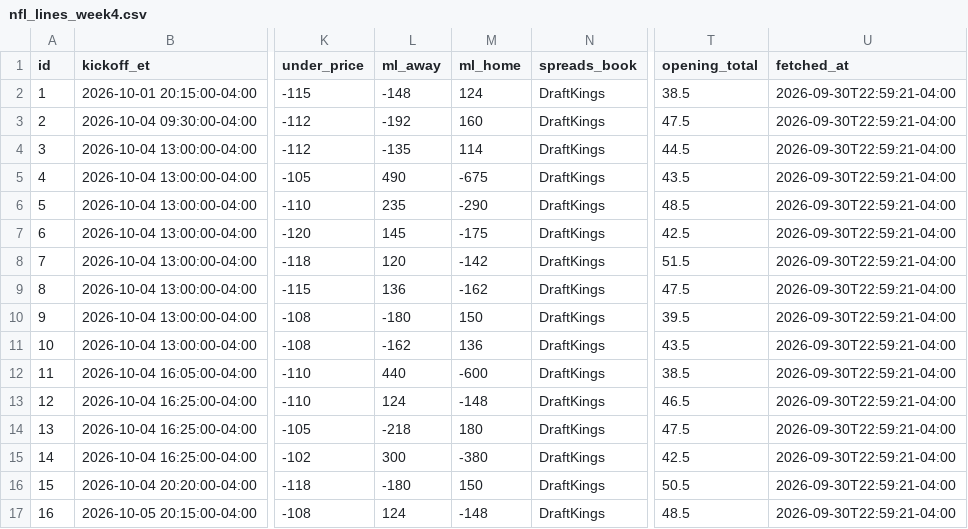
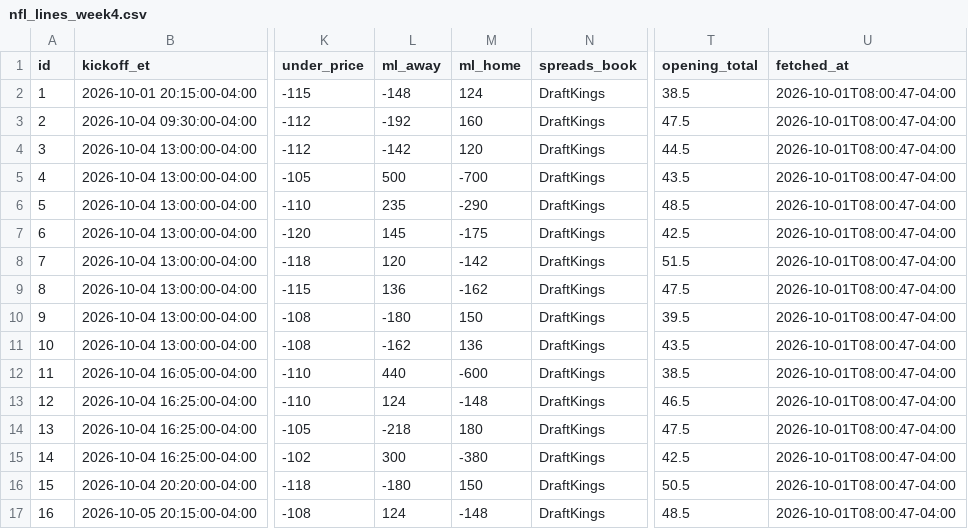
Before and after one commit to jolsufka/nfl_spread_league, a CSV file: lines/nfl_lines_week4.csv, drawn as a sheet; only a part is shown, gaps mark what is left out; the diff names each change by its address in the sheet, - before the commit and + after, or states it on an @@ line.

Commit message:
deploy: 45014bb4ec7800dc6869da0d355b2a8c06fdb5e1

```diff
--- a/lines/nfl_lines_week4.csv
+++ b/lines/nfl_lines_week4.csv
-U2:U17 (fetched_at): 2026-09-30T22:59:21-04:00
+U2:U17 (fetched_at): 2026-10-01T08:00:47-04:00
-L4 (ml_away): -135
+L4 (ml_away): -142
-M4 (ml_home): 114
+M4 (ml_home): 120
-L5 (ml_away): 490
+L5 (ml_away): 500
-M5 (ml_home): -675
+M5 (ml_home): -700
```
